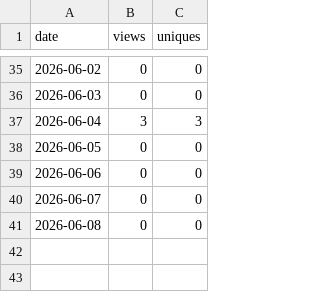
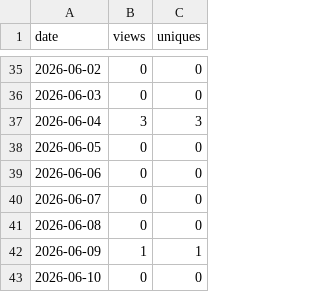
Before and after one commit to brndkfr/goalie-vault, a CSV file: _data/traffic/views.csv, drawn as a sheet; only a part is shown, gaps mark what is left out; the diff names each change by its address in the sheet, - before the commit and + after, or states it on an @@ line.

```diff
--- a/_data/traffic/views.csv
+++ b/_data/traffic/views.csv
+row 42: 2026-06-09 | 1 | 1
+row 43: 2026-06-10 | 0 | 0
```
Also changed, not shown: _data/traffic/clones.csv, 3 other files.
